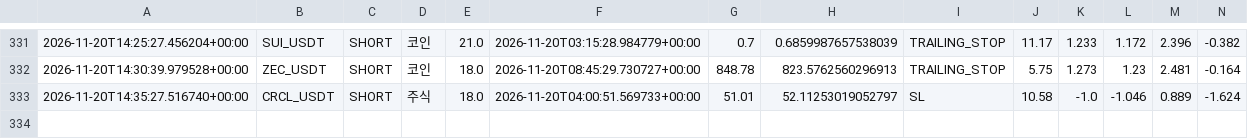
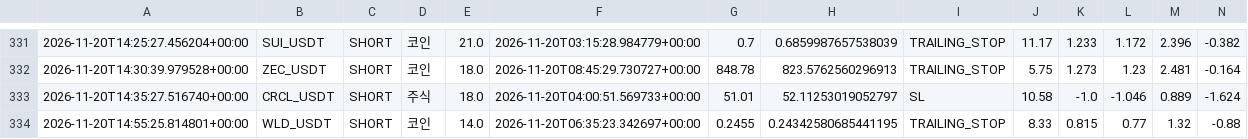
Before and after one commit to wjdtks255-lgtm/Gateio_signal, a CSV file: trades.csv, drawn as a sheet; only a part is shown, gaps mark what is left out; rows hold the shown columns only; the diff names each change by its address in the sheet, - before the commit and + after, or states it on an @@ line.

```diff
--- a/trades.csv
+++ b/trades.csv
+row 334: 2026-11-20T14:55:25.814801+00:00 | WLD_USDT | SHORT | 코인 | 14.0 | 2026-11-20T06:35:23.342697+00:00 | 0.2455 | 0.24342580685441195 | TRAILING_STOP | 8.33 | 0.815 | 0.77 | 1.32 | -0.88
```
Also changed, not shown: ai_trades.csv, trades_audit.csv, 1 other file.
